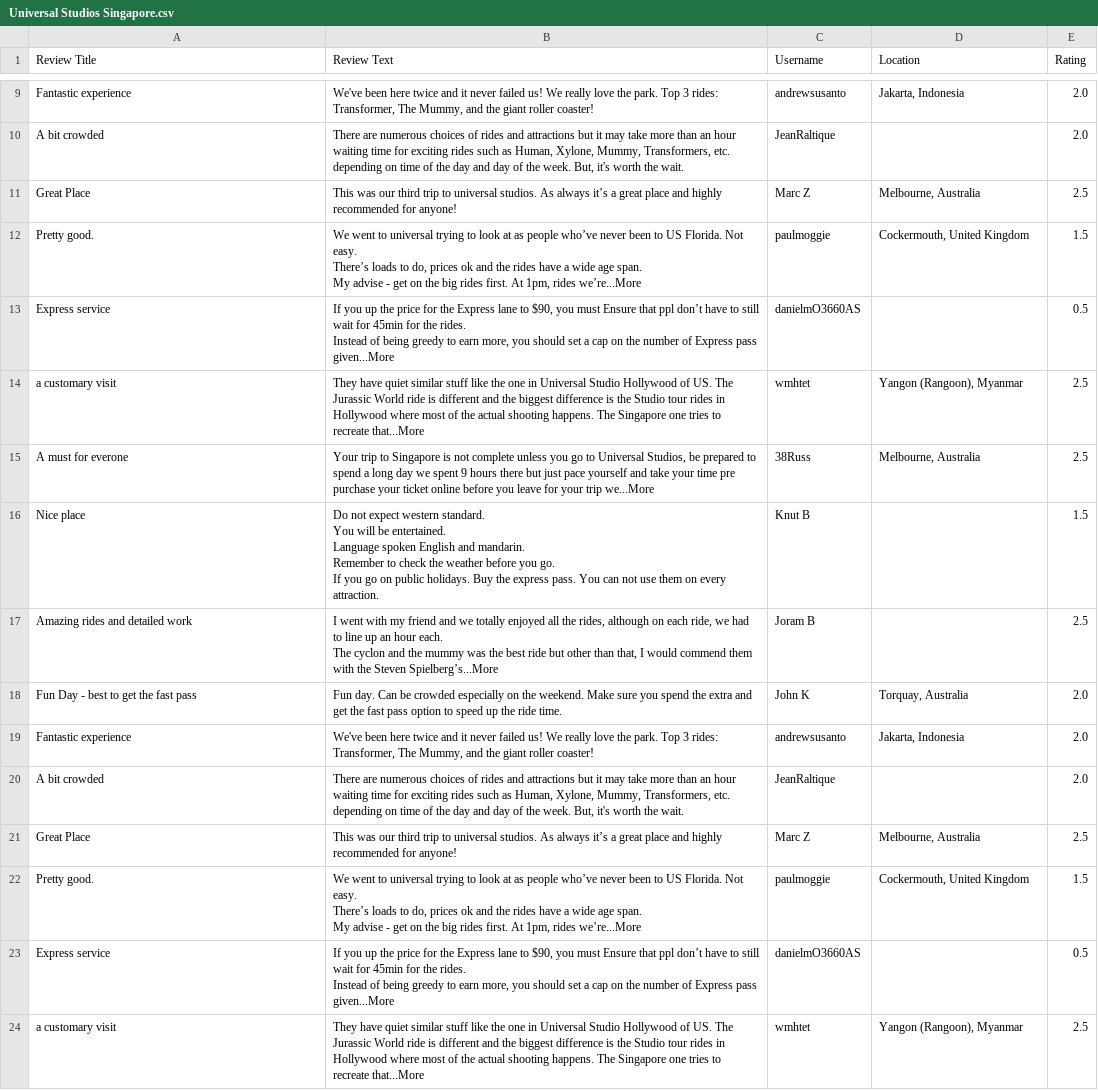
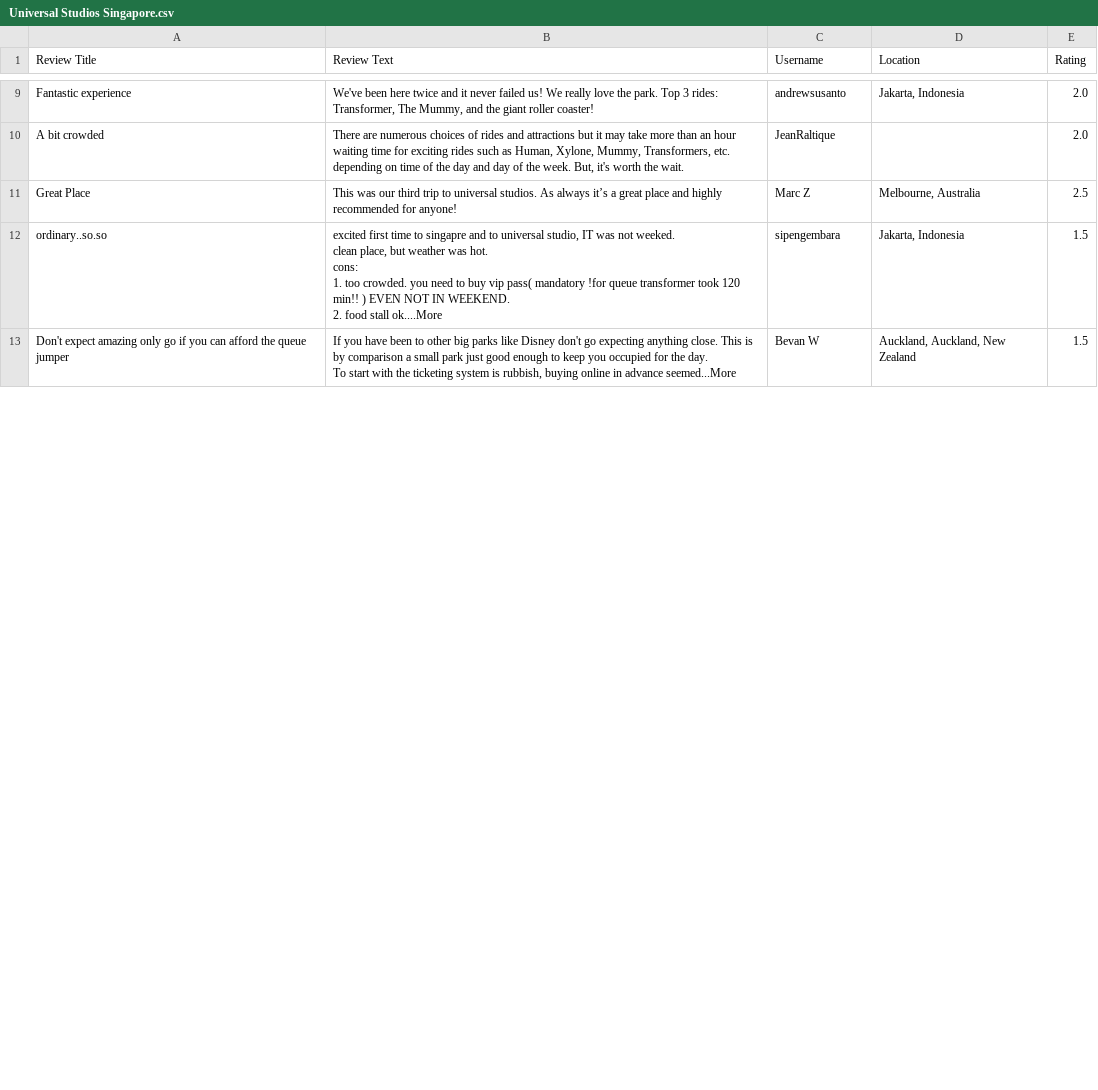
Before and after one commit to theidentity/WebScraping, a CSV file: data/Universal Studios Singapore.csv, drawn as a sheet; only a part is shown, gaps mark what is left out; removed rows and columns are numbered as before the commit, all else as after; ↵ is a line break in a cell; the diff covers the shown part only; the diff names each change by its address in the sheet, - before the commit and + after, or states it on an @@ line.

```diff
--- a/data/Universal Studios Singapore.csv
+++ b/data/Universal Studios Singapore.csv
-row 12: Pretty good. | We went to universal trying to look at as people who’ve never been to US Florida. Not easy. ↵ There’s loads to do, prices ok and the rides have a wide age span. ↵ My advise - get on the big rides first. At 1pm, rides we’re...More | paulmoggie | Cockermouth, United Kingdom | 1.5
-row 13: Express service | If you up the price for the Express lane to $90, you must Ensure that ppl don’t have to still wait for 45min for the rides. ↵ Instead of being greedy to earn more, you should set a cap on the number of Express pass given...More | danielmO3660AS |  | 0.5
-row 14: a customary visit | They have quiet similar stuff like the one in Universal Studio Hollywood of US. The Jurassic World ride is different and the biggest difference is the Studio tour rides in Hollywood where most of the actual shooting happens. The Singapore one tries to recreate that...More | wmhtet | Yangon (Rangoon), Myanmar | 2.5
-row 15: A must for everone | Your trip to Singapore is not complete unless you go to Universal Studios, be prepared to spend a long day we spent 9 hours there but just pace yourself and take your time pre purchase your ticket online before you leave for your trip we...More | 38Russ | Melbourne, Australia | 2.5
-row 16: Nice place | Do not expect western standard. ↵ You will be entertained. ↵ Language spoken English and mandarin. ↵ Remember to check the weather before you go. ↵ If you go on public holidays. Buy the express pass. You can not use them on every attraction. | Knut B |  | 1.5
-row 17: Amazing rides and detailed work | I went with my friend and we totally enjoyed all the rides, although on each ride, we had to line up an hour each. ↵ The cyclon and the mummy was the best ride but other than that, I would commend them with the Steven Spielberg’s...More | Joram B |  | 2.5
-row 18: Fun Day - best to get the fast pass | Fun day. Can be crowded especially on the weekend. Make sure you spend the extra and get the fast pass option to speed up the ride time. | John K | Torquay, Australia | 2.0
-row 19: Fantastic experience | We've been here twice and it never failed us! We really love the park. Top 3 rides: Transformer, The Mummy, and the giant roller coaster! | andrewsusanto | Jakarta, Indonesia | 2.0
-row 20: A bit crowded | There are numerous choices of rides and attractions but it may take more than an hour waiting time for exciting rides such as Human, Xylone, Mummy, Transformers, etc. depending on time of the day and day of the week. But, it's worth the wait. | JeanRaltique |  | 2.0
-row 21: Great Place | This was our third trip to universal studios. As always it’s a great place and highly recommended for anyone! | Marc Z | Melbourne, Australia | 2.5
-row 22: Pretty good. | We went to universal trying to look at as people who’ve never been to US Florida. Not easy. ↵ There’s loads to do, prices ok and the rides have a wide age span. ↵ My advise - get on the big rides first. At 1pm, rides we’re...More | paulmoggie | Cockermouth, United Kingdom | 1.5
-row 23: Express service | If you up the price for the Express lane to $90, you must Ensure that ppl don’t have to still wait for 45min for the rides. ↵ Instead of being greedy to earn more, you should set a cap on the number of Express pass given...More | danielmO3660AS |  | 0.5
-row 24: a customary visit | They have quiet similar stuff like the one in Universal Studio Hollywood of US. The Jurassic World ride is different and the biggest difference is the Studio tour rides in Hollywood where most of the actual shooting happens. The Singapore one tries to recreate that...More | wmhtet | Yangon (Rangoon), Myanmar | 2.5
+row 12: ordinary..so.so | excited first time to singapre and to universal studio, IT was not weeked. ↵ clean place, but weather was hot. ↵ cons: ↵ 1. too crowded. you need to buy vip pass( mandatory !for queue transformer took 120 min!! ) EVEN NOT IN WEEKEND. ↵ 2. food stall ok....More | sipengembara | Jakarta, Indonesia | 1.5
+row 13: Don't expect amazing only go if you can afford the queue jumper | If you have been to other big parks like Disney don't go expecting anything close. This is by comparison a small park just good enough to keep you occupied for the day. ↵ To start with the ticketing system is rubbish, buying online in advance seemed...More | Bevan W | Auckland, Auckland, New Zealand | 1.5
```
Also changed, not shown: 7 added rows, 6 removed rows and 3 edited cells elsewhere in this file, 2 other files.
